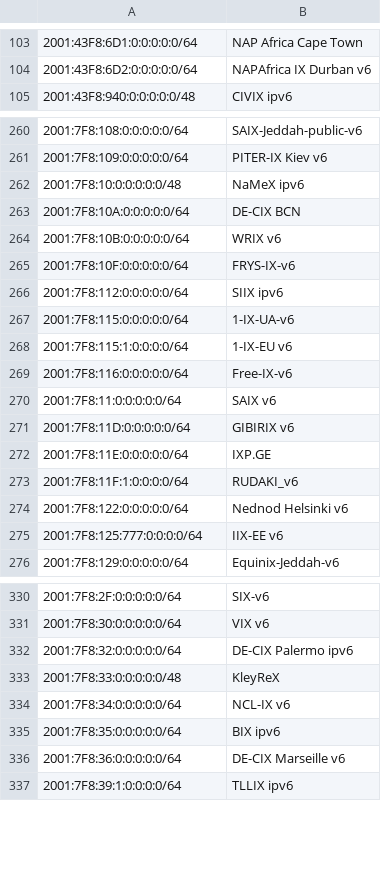
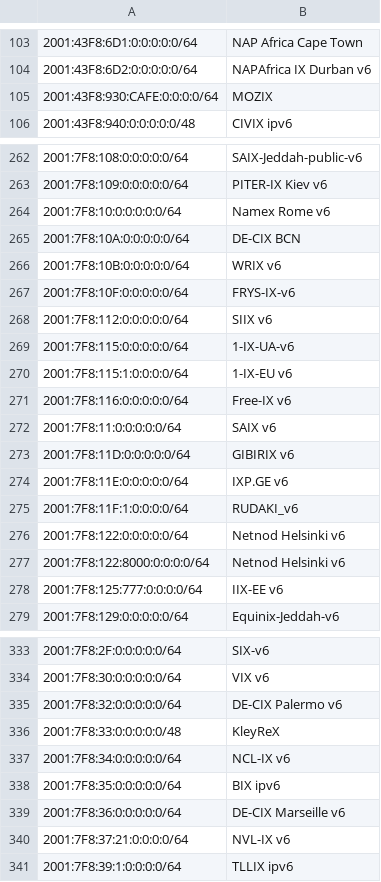
Before and after one commit to haensen/ix-networks, a CSV file: ix_ip6.csv, drawn as a sheet; only a part is shown, gaps mark what is left out; removed rows and columns are numbered as before the commit, all else as after; the diff covers the shown part only; the diff names each change by its address in the sheet, - before the commit and + after, or states it on an @@ line.

```diff
--- a/ix_ip6.csv
+++ b/ix_ip6.csv
+row 105: 2001:43F8:930:CAFE:0:0:0:0/64 | MOZIX
-row 262: 2001:7F8:10:0:0:0:0:0/48 | NaMeX ipv6
+row 264: 2001:7F8:10:0:0:0:0:0/64 | Namex Rome v6
-B268: SIIX ipv6
+B268: SIIX v6
-B271: Free-IX-v6
+B271: Free-IX v6
-B274: IXP.GE
+B274: IXP.GE v6
-B276: Nednod Helsinki v6
+B276: Netnod Helsinki v6
+row 277: 2001:7F8:122:8000:0:0:0:0/64 | Netnod Helsinki v6
-B335: DE-CIX Palermo ipv6
+B335: DE-CIX Palermo v6
+row 340: 2001:7F8:37:21:0:0:0:0/64 | NVL-IX v6
```
Also changed, not shown: 2 added rows, 1 removed row and 29 edited cells elsewhere in this file, ix_ip4.csv.
